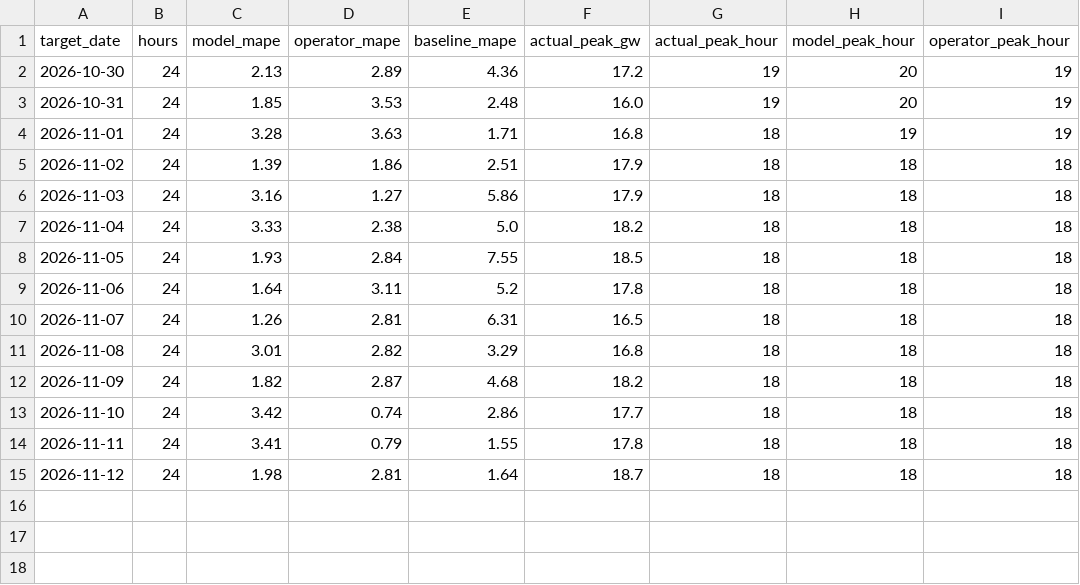
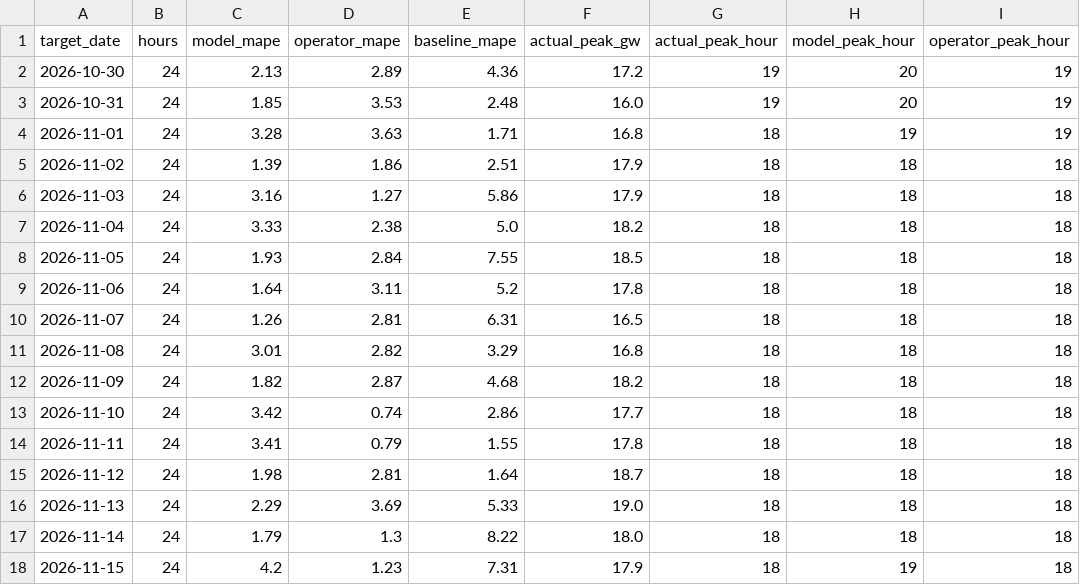
Before and after one commit to ShawanaZulfiqar/GridForecast, a CSV file: data/scoreboard/NYISO.csv, drawn as a sheet; the diff names each change by its address in the sheet, - before the commit and + after, or states it on an @@ line.

```diff
--- a/data/scoreboard/NYISO.csv
+++ b/data/scoreboard/NYISO.csv
+row 16: 2026-11-13 | 24 | 2.29 | 3.69 | 5.33 | 19.0 | 18 | 18 | 18
+row 17: 2026-11-14 | 24 | 1.79 | 1.3 | 8.22 | 18.0 | 18 | 18 | 18
+row 18: 2026-11-15 | 24 | 4.2 | 1.23 | 7.31 | 17.9 | 18 | 19 | 18
```
Also changed, not shown: data/scoreboard/CAISO.csv, data/scoreboard/ERCOT.csv, 21 other files.
